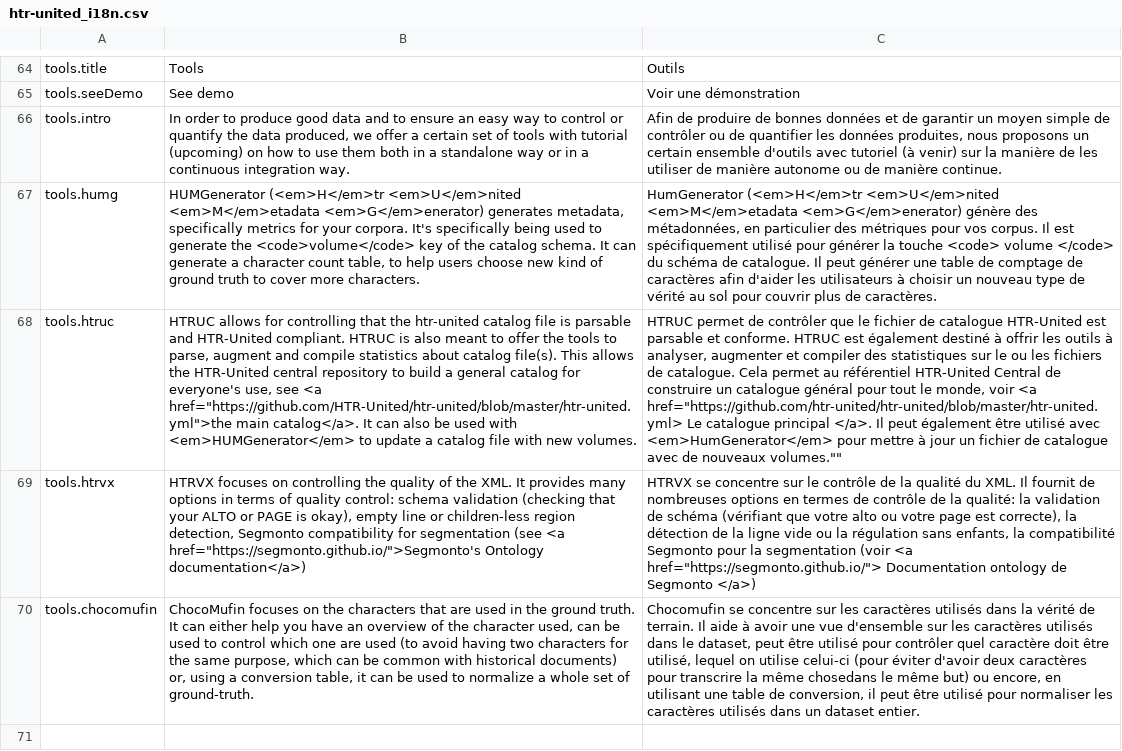
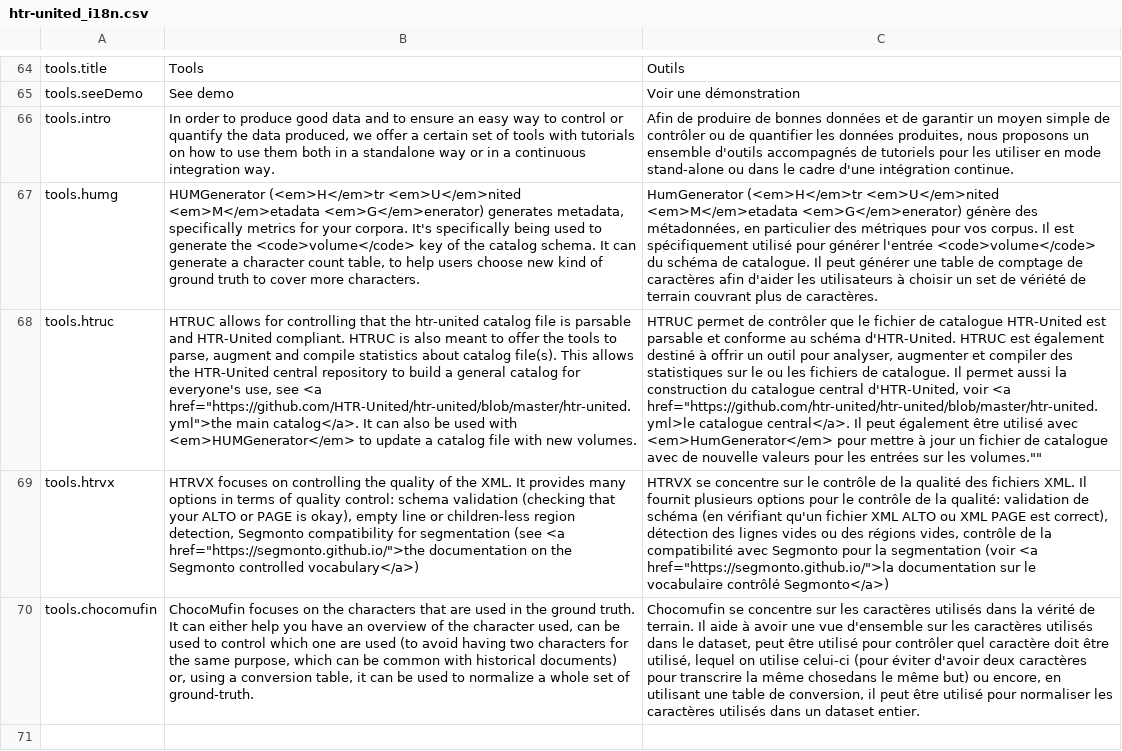
Before and after one commit to HTR-United/htr-united.github.io, a CSV file: assets/vanilla-i18n/htr-united_i18n.csv, drawn as a sheet; only a part is shown, gaps mark what is left out; the diff names each change by its address in the sheet, - before the commit and + after, or states it on an @@ line.

Commit message:
correcting the rest of the french translations on tools.html

```diff
--- a/assets/vanilla-i18n/htr-united_i18n.csv
+++ b/assets/vanilla-i18n/htr-united_i18n.csv
-B66: …tools with tutorial (upcoming) on how…
+B66: …tools with tutorials on how…
-C66: …proposons un certain ensemble d'outils avec tutoriel (à venir) sur la manière de les utiliser de manière autonome ou de manière continue.
+C66: …proposons un ensemble d'outils accompagnés de tutoriels pour les utiliser en mode stand-alone ou dans le cadre d'une intégration continue.
-C67: …pour générer la touche <code> volume </code> du schéma de catalogue. Il peut générer une table de comptage de caractères afin d'aider les utilisateurs à choisir un nouveau type de vérité au sol pour couvrir plus de…
+C67: …pour générer l'entrée <code>volume</code> du schéma de catalogue. Il peut générer une table de comptage de caractères afin d'aider les utilisateurs à choisir un set de vériété de terrain couvrant plus de…
-C68: …parsable et conforme. HTRUC est également destiné à offrir les outils à analyser, augmenter et compiler des statistiques sur le ou les fichiers de catalogue. Cela permet au référentiel HTR-United Central de construire un catalogue général pour tout le monde, voir <a href="https://github.com/htr-united/htr-united/blob/master/htr-united.yml> Le catalogue principal </a>. Il peut également être utilisé avec <em>HumGenerator</em> pour mettre à jour un fichier de catalogue avec de nouveaux volumes.""
+C68: …parsable et conforme au schéma d'HTR-United. HTRUC est également destiné à offrir un outil pour analyser, augmenter et compiler des statistiques sur le ou les fichiers de catalogue. Il permet aussi la construction du catalogue central d'HTR-United, voir <a href="https://github.com/htr-united/htr-united/blob/master/htr-united.yml>le catalogue central</a>. Il peut également être utilisé avec <em>HumGenerator</em> pour mettre à jour un fichier de catalogue avec de nouvelle valeurs pour les entrées sur les volumes.""
-B69: …(see <a href="https://segmonto.github.io/">Segmonto's Ontology documentation</a>)
+B69: …(see <a href="https://segmonto.github.io/">the documentation on the Segmonto controlled vocabulary</a>)
-C69: …la qualité du XML. Il fournit de nombreuses options en termes de contrôle de la qualité: la validation de schéma (vérifiant que votre alto ou votre page est correcte), la détection de la ligne vide ou la régulation sans enfants, la compatibilité Segmonto pour la segmentation (voir <a href="https://segmonto.github.io/"> Documentation ontology de Segmonto </a>)
+C69: …la qualité des fichiers XML. Il fournit plusieurs options pour le contrôle de la qualité: validation de schéma (en vérifiant qu'un fichier XML ALTO ou XML PAGE est correct), détection des lignes vides ou des régions vides, contrôle de la compatibilité avec Segmonto pour la segmentation (voir <a href="https://segmonto.github.io/">la documentation sur le vocabulaire contrôlé Segmonto</a>)
```
Also changed, not shown: 1 other file.
